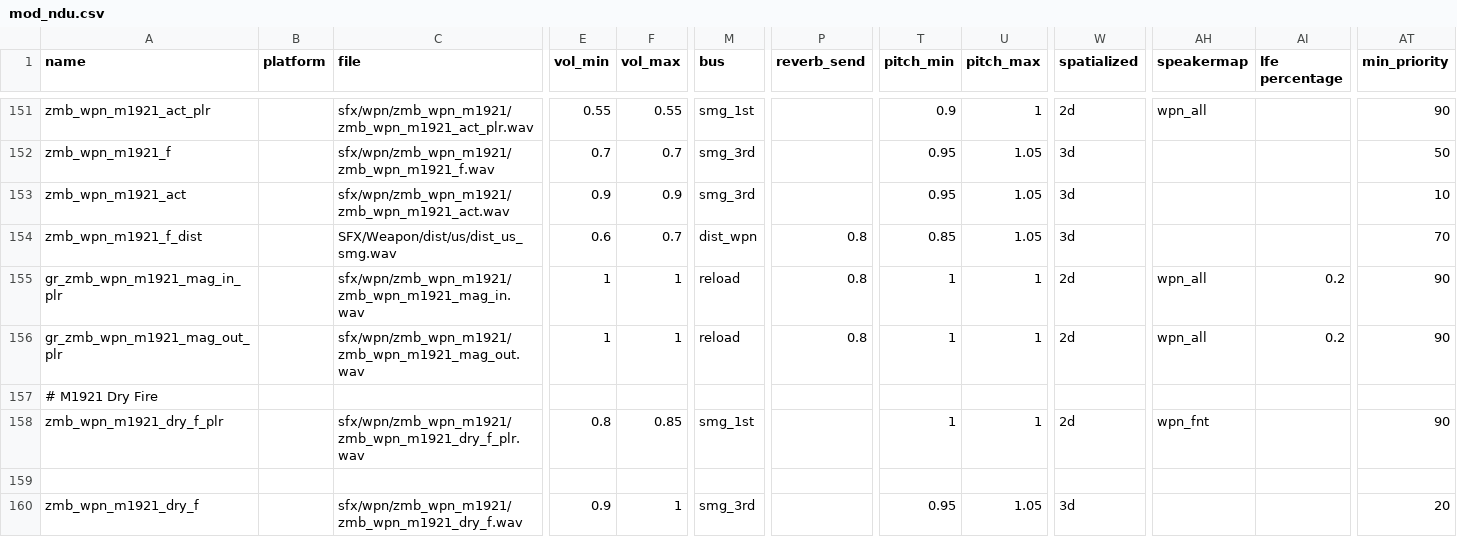
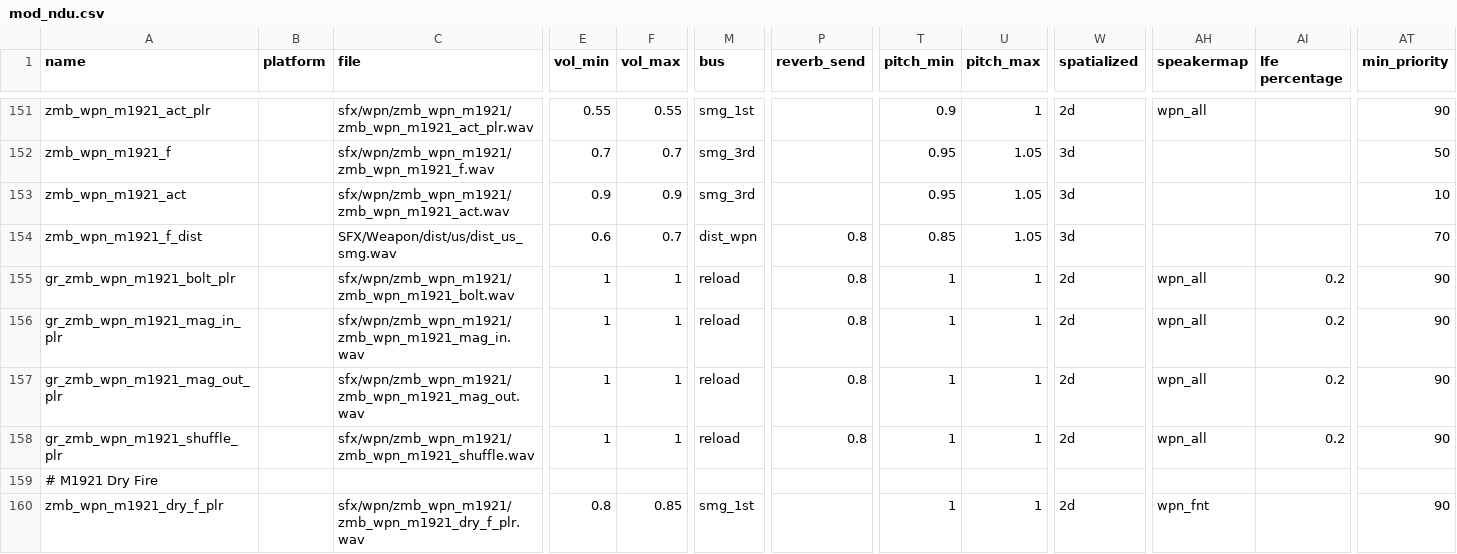
Before and after one commit to Keyware-Digital/NDU-Reloaded, a CSV file: soundaliases/mod_ndu.csv, drawn as a sheet; only a part is shown, gaps mark what is left out; the shorter side is filled out with more unchanged rows; rows hold the shown columns only; the diff names each change by its address in the sheet, - before the commit and + after, or states it on an @@ line.

Commit message:
m1921 sounds for first_raise & reload_empty anims

```diff
--- a/soundaliases/mod_ndu.csv
+++ b/soundaliases/mod_ndu.csv
+row 155: gr_zmb_wpn_m1921_bolt_plr |  | sfx/wpn/zmb_wpn_m1921/zmb_wpn_m1921_bolt.wav | 1 | 1 | reload | 0.8 | 1 | 1 | 2d | wpn_all | 0.2 | 90
+row 158: gr_zmb_wpn_m1921_shuffle_plr |  | sfx/wpn/zmb_wpn_m1921/zmb_wpn_m1921_shuffle.wav | 1 | 1 | reload | 0.8 | 1 | 1 | 2d | wpn_all | 0.2 | 90
```
Also changed, not shown: 4 other files.
